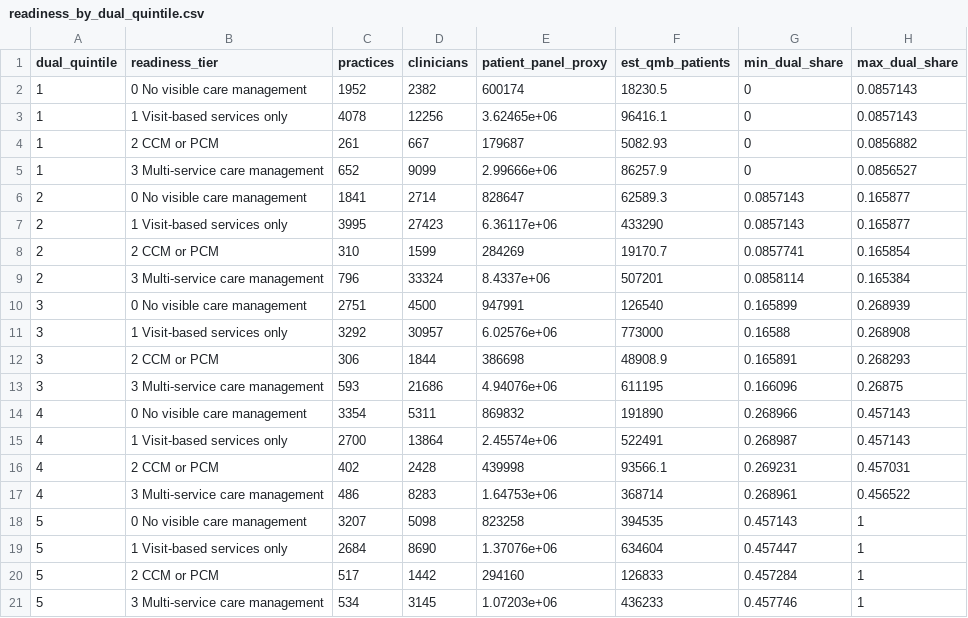
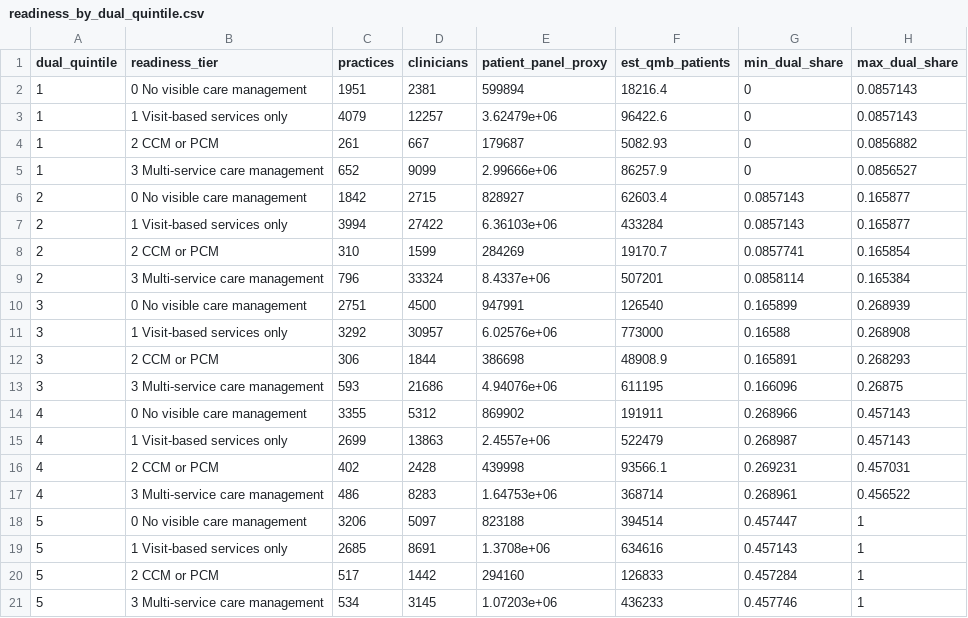
Before and after one commit to anandiganguli97/apcm-opportunity, a CSV file: pipeline_output/results/readiness_by_dual_quintile.csv, drawn as a sheet.

Commit message:
Pipeline output from run 40162588592

```diff
--- a/pipeline_output/results/readiness_by_dual_quintile.csv
+++ b/pipeline_output/results/readiness_by_dual_quintile.csv
@@ -1,8 +1,8 @@
 dual_quintile,readiness_tier,practices,clinicians,patient_panel_proxy,est_qmb_patients,min_dual_share,max_dual_share
-1,0 No visible care management,1952,2382,600174,18230.5,0,0.0857143
-1,1 Visit-based services only,4078,12256,3.62465e+06,96416.1,0,0.0857143
+1,0 No visible care management,1951,2381,599894,18216.4,0,0.0857143
+1,1 Visit-based services only,4079,12257,3.62479e+06,96422.6,0,0.0857143
 1,2 CCM or PCM,261,667,179687,5082.93,0,0.0856882
 1,3 Multi-service care management,652,9099,2.99666e+06,86257.9,0,0.0856527
-2,0 No visible care management,1841,2714,828647,62589.3,0.0857143,0.165877
-2,1 Visit-based services only,3995,27423,6.36117e+06,433290,0.0857143,0.165877
+2,0 No visible care management,1842,2715,828927,62603.4,0.0857143,0.165877
+2,1 Visit-based services only,3994,27422,6.36103e+06,433284,0.0857143,0.165877
 2,2 CCM or PCM,310,1599,284269,19170.7,0.0857741,0.165854
@@ -13,8 +13,8 @@ dual_quintile,readiness_tier,practices,clinicians,patient_panel_proxy,est_qmb_pa
 3,3 Multi-service care management,593,21686,4.94076e+06,611195,0.166096,0.26875
-4,0 No visible care management,3354,5311,869832,191890,0.268966,0.457143
-4,1 Visit-based services only,2700,13864,2.45574e+06,522491,0.268987,0.457143
+4,0 No visible care management,3355,5312,869902,191911,0.268966,0.457143
+4,1 Visit-based services only,2699,13863,2.4557e+06,522479,0.268987,0.457143
 4,2 CCM or PCM,402,2428,439998,93566.1,0.269231,0.457031
 4,3 Multi-service care management,486,8283,1.64753e+06,368714,0.268961,0.456522
-5,0 No visible care management,3207,5098,823258,394535,0.457143,1
-5,1 Visit-based services only,2684,8690,1.37076e+06,634604,0.457447,1
+5,0 No visible care management,3206,5097,823188,394514,0.457447,1
+5,1 Visit-based services only,2685,8691,1.3708e+06,634616,0.457143,1
 5,2 CCM or PCM,517,1442,294160,126833,0.457284,1
```
Also changed, not shown: pipeline_output/results/equity.csv, 9 other files.
